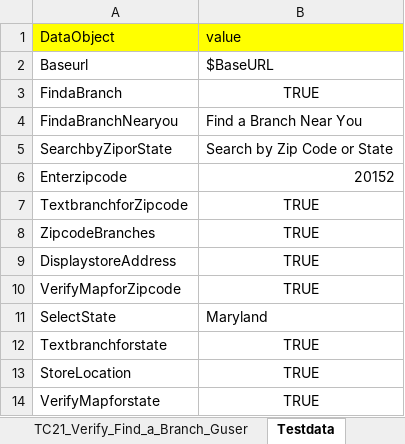
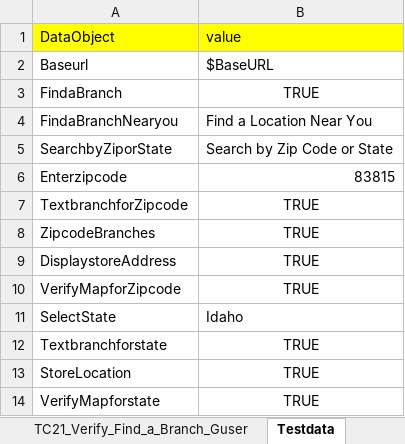
Before and after one commit to nirav-maru/KAMAN_Multisite, an Excel workbook: Input_files/Actual_testcases/Kaman/ECTEST/KFP/ALL_PAGES/END_TO_END/TC21_Verify_ Find_a_Branch_Guestuser.xlsx, sheet Testdata, drawn as a sheet; values as stored, in another font and other column widths than the file's, no borders; the diff names each change by its address in the sheet, - before the commit and + after, or states it on an @@ line.

```diff
--- a/Input_files/Actual_testcases/Kaman/ECTEST/KFP/ALL_PAGES/END_TO_END/TC21_Verify_ Find_a_Branch_Guestuser.xlsx (sheet Testdata)
+++ b/Input_files/Actual_testcases/Kaman/ECTEST/KFP/ALL_PAGES/END_TO_END/TC21_Verify_ Find_a_Branch_Guestuser.xlsx (sheet Testdata)
-B4 (value): Find a Branch Near You
+B4 (value): Find a Location Near You
-B6 (value): 20152
+B6 (value): 83815
-B11 (value): Maryland
+B11 (value): Idaho
```
Also changed, not shown: sheet TC21_Verify_Find_a_Branch_Guser, Input_files/Actual_testcases/Kaman/ECTEST/KFP/ALL_PAGES/END_TO_END/TC15_Verify_MyaccountSection_for_all_Usertype.xlsx, Input_files/Actual_testcases/Kaman/ECTEST/KFP/ALL_PAGES/END_TO_END/TC27_Clearing_Storerooms_List.xlsx, 11 other files.
